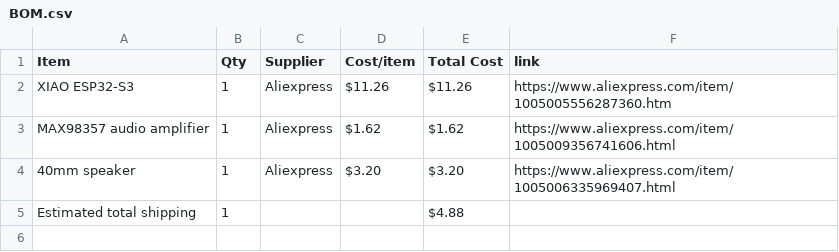
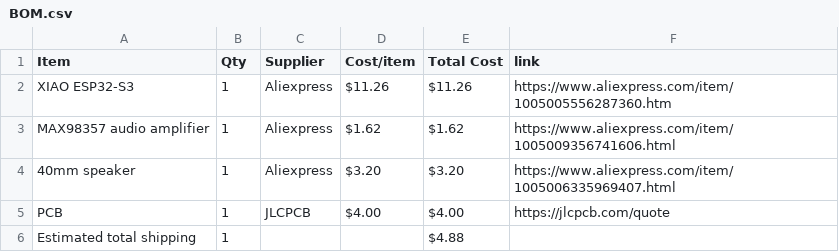
Before and after one commit to jivespark/Drum, a CSV file: BOM.csv, drawn as a sheet; the diff names each change by its address in the sheet, - before the commit and + after, or states it on an @@ line.

Commit message:
Sync A small drum machine from Half Life

```diff
--- a/BOM.csv
+++ b/BOM.csv
+row 5: PCB | 1 | JLCPCB | $4.00 | $4.00 | https://jlcpcb.com/quote
```
